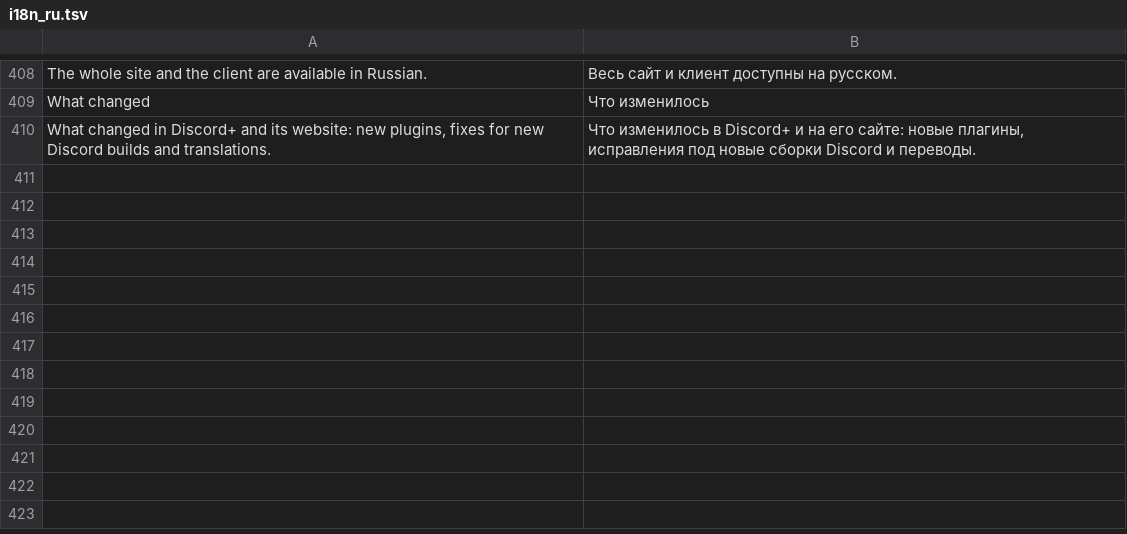
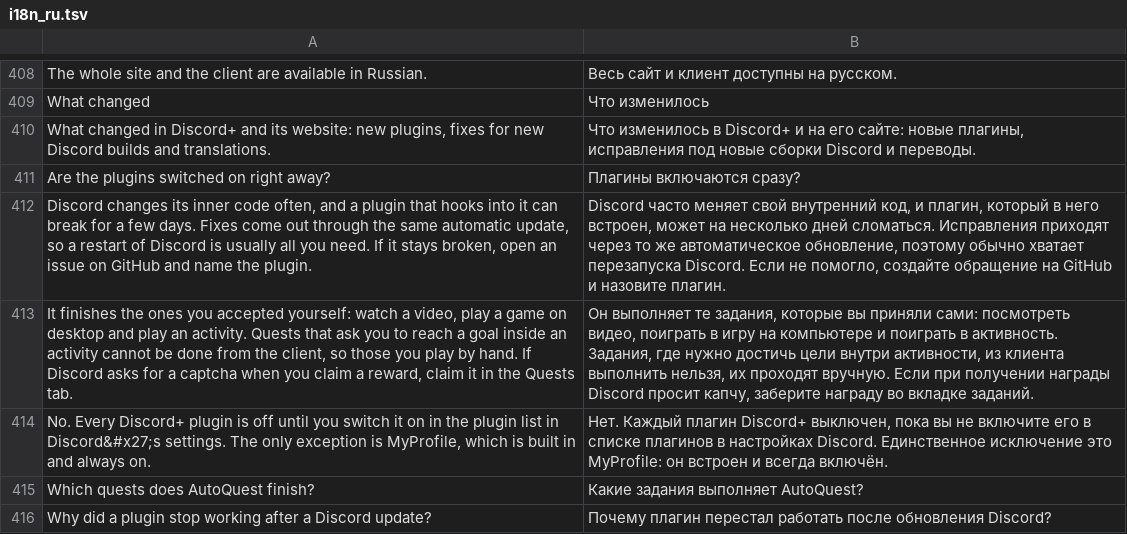
Before and after one commit to rossinskiy/discord-plus, a TSV file: server/i18n_ru.tsv, drawn as a sheet; only a part is shown, gaps mark what is left out; the diff names each change by its address in the sheet, - before the commit and + after, or states it on an @@ line.

```diff
--- a/server/i18n_ru.tsv
+++ b/server/i18n_ru.tsv
+row 411: Are the plugins switched on right away? | Плагины включаются сразу?
+row 412: Discord changes its inner code often, and a plugin that hooks into it can break for a few days. Fixes come out through the same automatic update, so a restart of Discord is usually all you need. If it stays broken, open an issue on GitHub and name the plugin. | Discord часто меняет свой внутренний код, и плагин, который в него встроен, может на несколько дней сломаться. Исправления приходят через то же автоматическое обновление, поэтому обычно хватает перезапуска Discord. Если не помогло, создайте обращение на GitHub и назовите плагин.
+row 413: It finishes the ones you accepted yourself: watch a video, play a game on desktop and play an activity. Quests that ask you to reach a goal inside an activity cannot be done from the client, so those you play by hand. If Discord asks for a captcha when you claim a reward, claim it in the Quests tab. | Он выполняет те задания, которые вы приняли сами: посмотреть видео, поиграть в игру на компьютере и поиграть в активность. Задания, где нужно достичь цели внутри активности, из клиента выполнить нельзя, их проходят вручную. Если при получении награды Discord просит капчу, заберите награду во вкладке заданий.
+row 414: No. Every Discord+ plugin is off until you switch it on in the plugin list in Discord&#x27;s settings. The only exception is MyProfile, which is built in and always on. | Нет. Каждый плагин Discord+ выключен, пока вы не включите его в списке плагинов в настройках Discord. Единственное исключение это MyProfile: он встроен и всегда включён.
+row 415: Which quests does AutoQuest finish? | Какие задания выполняет AutoQuest?
+row 416: Why did a plugin stop working after a Discord update? | Почему плагин перестал работать после обновления Discord?
```
Also changed, not shown: 3 other files.
